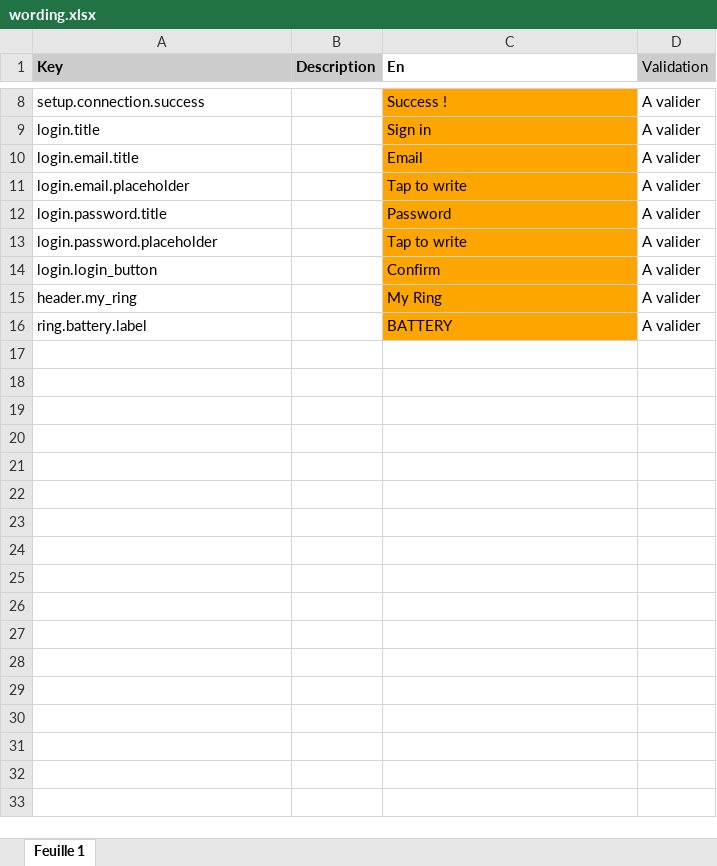
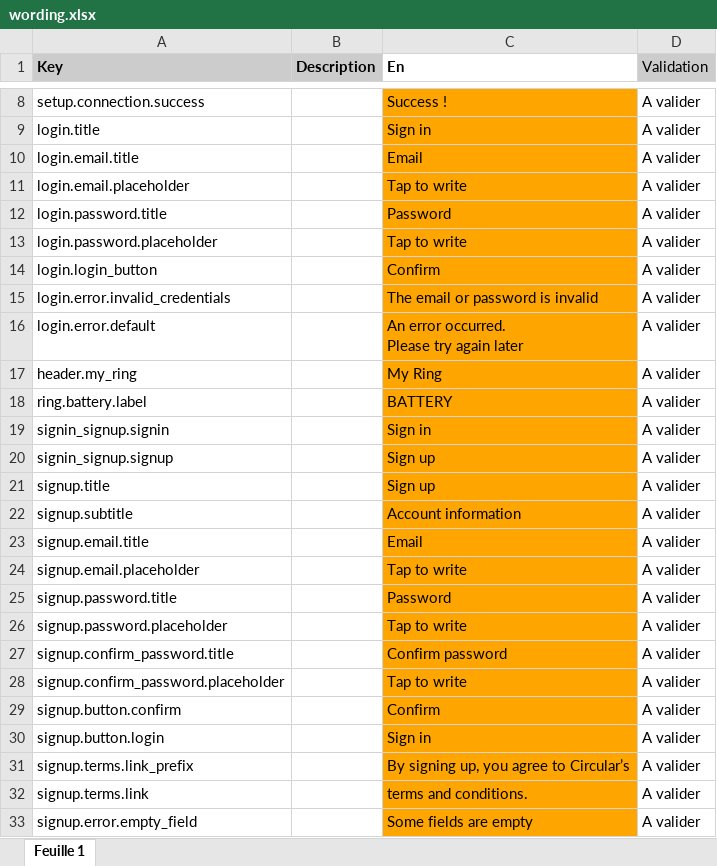
Before and after one commit to aichannode/circular-ring, an Excel workbook: wording.xlsx, sheet Feuille 1, drawn as a sheet; only a part is shown, gaps mark what is left out; values as stored, in another font and other column widths than the file's, no borders; charts and pictures not drawn; ↵ is a line break in a cell; the diff covers the shown part only; the diff names each change by its address in the sheet, - before the commit and + after, or states it on an @@ line.

```diff
--- a/wording.xlsx (sheet Feuille 1)
+++ b/wording.xlsx (sheet Feuille 1)
+row 15: login.error.invalid_credentials |  | The email or password is invalid | A valider
+row 16: login.error.default |  | An error occurred. ↵ Please try again later | A valider
+row 19: signin_signup.signin |  | Sign in | A valider
+row 20: signin_signup.signup |  | Sign up | A valider
+row 21: signup.title |  | Sign up | A valider
+row 22: signup.subtitle |  | Account information | A valider
+row 23: signup.email.title |  | Email | A valider
+row 24: signup.email.placeholder |  | Tap to write | A valider
+row 25: signup.password.title |  | Password | A valider
+row 26: signup.password.placeholder |  | Tap to write | A valider
+row 27: signup.confirm_password.title |  | Confirm password | A valider
+row 28: signup.confirm_password.placeholder |  | Tap to write | A valider
+row 29: signup.button.confirm |  | Confirm | A valider
+row 30: signup.button.login |  | Sign in | A valider
+row 31: signup.terms.link_prefix |  | By signing up, you agree to Circular’s | A valider
+row 32: signup.terms.link |  | terms and conditions. | A valider
+row 33: signup.error.empty_field |  | Some fields are empty | A valider
```
Also changed, not shown: 23 added rows elsewhere in this sheet, 17 other files.
